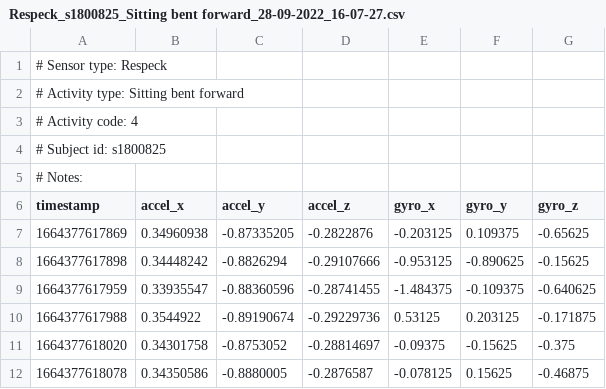
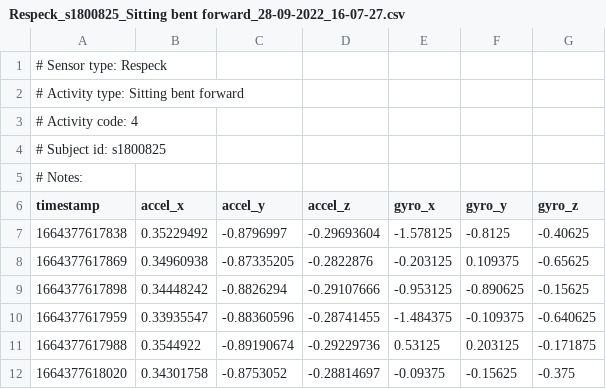
Before and after one commit to PDIoT-V/cw1-data-collection, a CSV file: Clean/s1800825/Data/Respeck_s1800825_Sitting bent forward_28-09-2022_16-07-27.csv, drawn as a sheet; only a part is shown; the shorter side is filled out with more unchanged rows.

Commit message:
Update s1800825 Respeck Data (Cleaned)

```diff
--- a/Clean/s1800825/Data/Respeck_s1800825_Sitting bent forward_28-09-2022_16-07-27.csv
+++ b/Clean/s1800825/Data/Respeck_s1800825_Sitting bent forward_28-09-2022_16-07-27.csv
@@ -6,2 +6,3 @@
 timestamp,accel_x,accel_y,accel_z,gyro_x,gyro_y,gyro_z
+1664377617838,0.35229492,-0.8796997,-0.29693604,-1.578125,-0.8125,-0.40625
 1664377617869,0.34960938,-0.87335205,-0.2822876,-0.203125,0.109375,-0.65625
```
Also changed, not shown: 17 other files.
